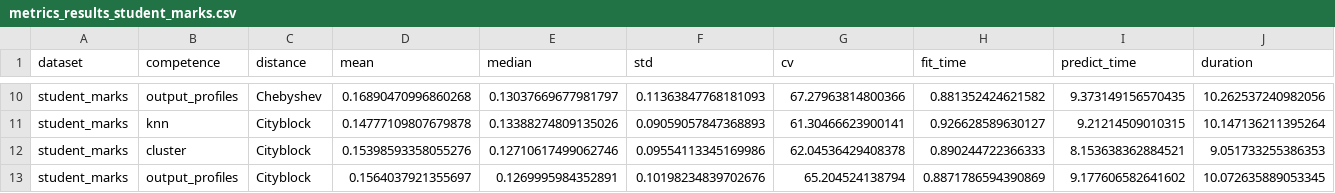
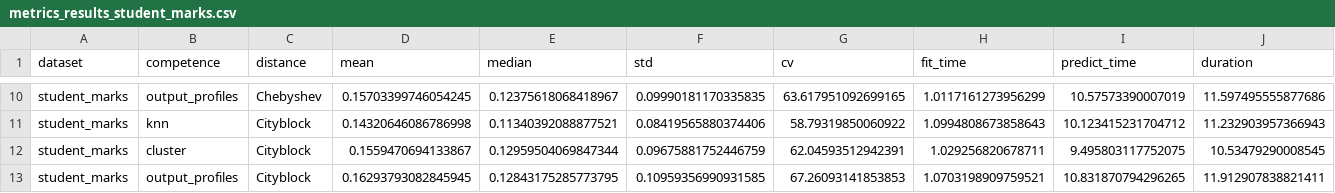
Before and after one commit to batichotti/DESReg, a CSV file: metrics_results_student_marks.csv, drawn as a sheet; only a part is shown, gaps mark what is left out; the diff covers the shown part only; the diff names each change by its address in the sheet, - before the commit and + after, or states it on an @@ line.

Commit message:
Partial results

```diff
--- a/metrics_results_student_marks.csv
+++ b/metrics_results_student_marks.csv
-D10 (mean): 0.16890470996860268
+D10 (mean): 0.15703399746054245
-E10 (median): 0.13037669677981797
+E10 (median): 0.12375618068418967
-F10 (std): 0.11363847768181093
+F10 (std): 0.09990181170335835
-G10 (cv): 67.27963814800366
+G10 (cv): 63.617951092699165
-H10 (fit_time): 0.881352424621582
+H10 (fit_time): 1.0117161273956299
-I10 (predict_time): 9.373149156570435
+I10 (predict_time): 10.57573390007019
-J10 (duration): 10.262537240982056
+J10 (duration): 11.597495555877686
-D11 (mean): 0.14777109807679878
+D11 (mean): 0.14320646086786998
-E11 (median): 0.13388274809135026
+E11 (median): 0.11340392088877521
-F11 (std): 0.09059057847368893
+F11 (std): 0.08419565880374406
-G11 (cv): 61.30466623900141
+G11 (cv): 58.79319850060922
-H11 (fit_time): 0.926628589630127
+H11 (fit_time): 1.0994808673858643
-I11 (predict_time): 9.21214509010315
+I11 (predict_time): 10.123415231704712
-J11 (duration): 10.147136211395264
+J11 (duration): 11.232903957366943
-D12 (mean): 0.15398593358055276
+D12 (mean): 0.1559470694133867
-E12 (median): 0.12710617499062746
+E12 (median): 0.12959504069847344
-F12 (std): 0.09554113345169986
+F12 (std): 0.09675881752446759
-G12 (cv): 62.04536429408378
+G12 (cv): 62.04593512942391
-H12 (fit_time): 0.890244722366333
+H12 (fit_time): 1.029256820678711
-I12 (predict_time): 8.153638362884521
+I12 (predict_time): 9.495803117752075
-J12 (duration): 9.051733255386353
+J12 (duration): 10.53479290008545
-D13 (mean): 0.1564037921355697
+D13 (mean): 0.16293793082845945
-E13 (median): 0.1269995984352891
+E13 (median): 0.12843175285773795
-F13 (std): 0.10198234839702676
+F13 (std): 0.10959356990931585
-G13 (cv): 65.204524138794
+G13 (cv): 67.26093141853853
-H13 (fit_time): 0.8871786594390869
+H13 (fit_time): 1.0703198909759521
-I13 (predict_time): 9.177606582641602
+I13 (predict_time): 10.831870794296265
-J13 (duration): 10.072635889053345
+J13 (duration): 11.912907838821411
```
Also changed, not shown: 140 edited cells elsewhere in this file, 7 other files.
